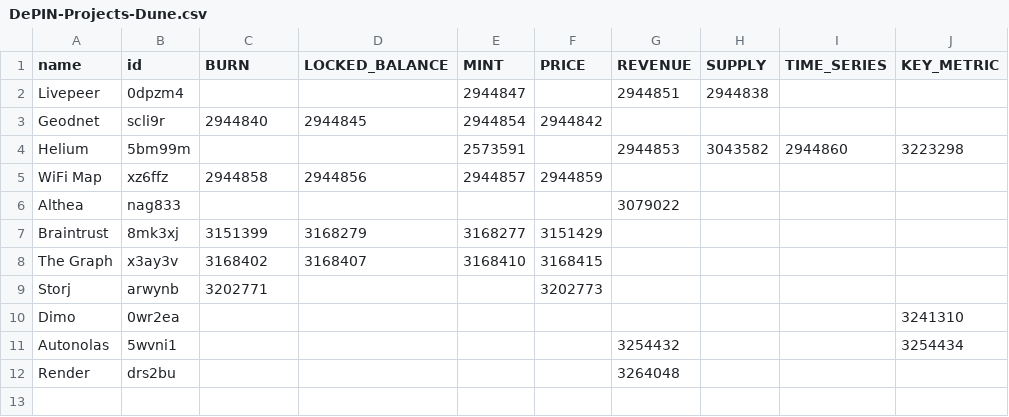
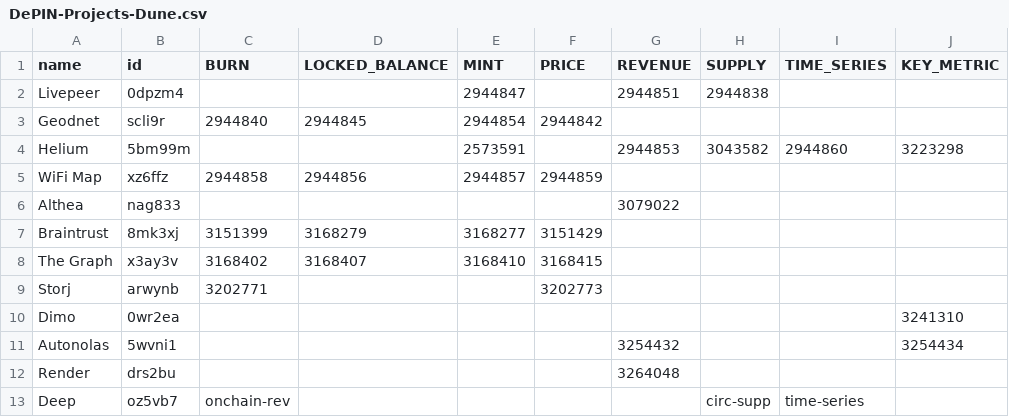
Before and after one commit to ev3-team/adapters, a CSV file: scripts/data/DePIN-Projects-Dune.csv, drawn as a sheet.

```diff
--- a/scripts/data/DePIN-Projects-Dune.csv
+++ b/scripts/data/DePIN-Projects-Dune.csv
@@ -12 +12,2 @@ Autonolas,5wvni1,,,,,3254432,,,3254434
 Render,drs2bu,,,,,3264048,,,
+Deep,oz5vb7,onchain-rev,,,,,circ-supp,time-series,
```
Also changed, not shown: scripts/data/DePIN-Projects.csv.
